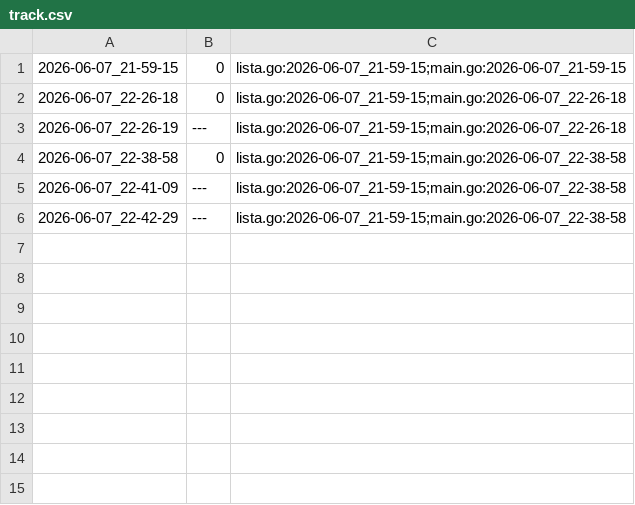
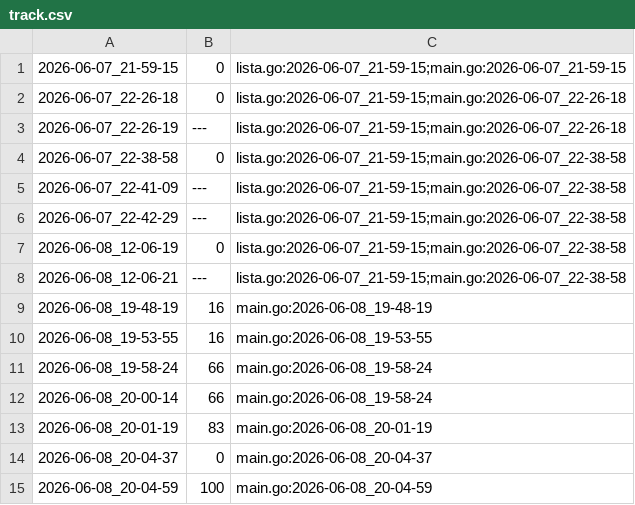
Before and after one commit to qxcode-course/ed-seg-bloco-a-O-Maranhao, a CSV file: tasks/.tko/track/ed@editorint/track.csv, drawn as a sheet; the diff names each change by its address in the sheet, - before the commit and + after, or states it on an @@ line.

```diff
--- a/tasks/.tko/track/ed@editorint/track.csv
+++ b/tasks/.tko/track/ed@editorint/track.csv
+row 7: 2026-06-08_12-06-19 | 0 | lista.go:2026-06-07_21-59-15;main.go:2026-06-07_22-38-58
+row 8: 2026-06-08_12-06-21 | --- | lista.go:2026-06-07_21-59-15;main.go:2026-06-07_22-38-58
+row 9: 2026-06-08_19-48-19 | 16 | main.go:2026-06-08_19-48-19
+row 10: 2026-06-08_19-53-55 | 16 | main.go:2026-06-08_19-53-55
+row 11: 2026-06-08_19-58-24 | 66 | main.go:2026-06-08_19-58-24
+row 12: 2026-06-08_20-00-14 | 66 | main.go:2026-06-08_19-58-24
+row 13: 2026-06-08_20-01-19 | 83 | main.go:2026-06-08_20-01-19
+row 14: 2026-06-08_20-04-37 | 0 | main.go:2026-06-08_20-04-37
+row 15: 2026-06-08_20-04-59 | 100 | main.go:2026-06-08_20-04-59
```
Also changed, not shown: 11 other files.
